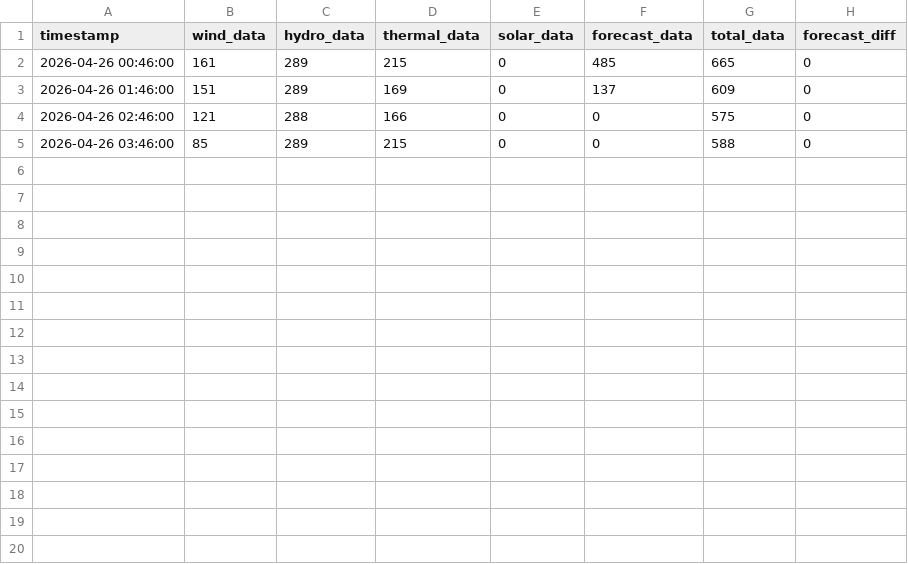
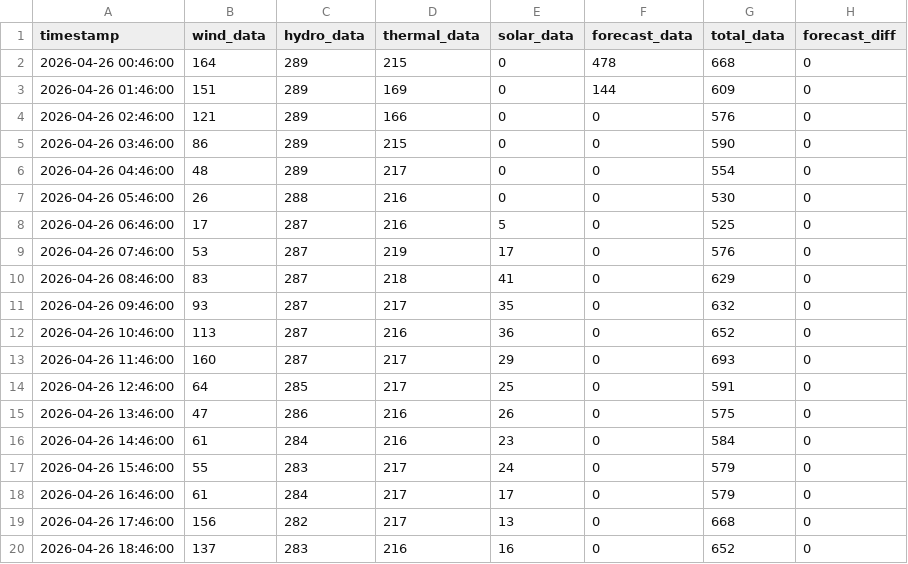
Before and after one commit to bohacek/nwe, a CSV file: dataCSV/nwe_montana_2026-04-26_00-00-00.csv, drawn as a sheet.

Commit message:
Add dataCSV/nwe_montana_2026-04-26_00-00-00.csv

```diff
--- a/dataCSV/nwe_montana_2026-04-26_00-00-00.csv
+++ b/dataCSV/nwe_montana_2026-04-26_00-00-00.csv
@@ -1,5 +1,20 @@
 timestamp,wind_data,hydro_data,thermal_data,solar_data,forecast_data,total_data,forecast_diff
-2026-04-26 00:46:00,161,289,215,0,485,665,0
-2026-04-26 01:46:00,151,289,169,0,137,609,0
-2026-04-26 02:46:00,121,288,166,0,0,575,0
-2026-04-26 03:46:00,85,289,215,0,0,588,0
+2026-04-26 00:46:00,164,289,215,0,478,668,0
+2026-04-26 01:46:00,151,289,169,0,144,609,0
+2026-04-26 02:46:00,121,289,166,0,0,576,0
+2026-04-26 03:46:00,86,289,215,0,0,590,0
+2026-04-26 04:46:00,48,289,217,0,0,554,0
+2026-04-26 05:46:00,26,288,216,0,0,530,0
+2026-04-26 06:46:00,17,287,216,5,0,525,0
+2026-04-26 07:46:00,53,287,219,17,0,576,0
+2026-04-26 08:46:00,83,287,218,41,0,629,0
+2026-04-26 09:46:00,93,287,217,35,0,632,0
+2026-04-26 10:46:00,113,287,216,36,0,652,0
+2026-04-26 11:46:00,160,287,217,29,0,693,0
+2026-04-26 12:46:00,64,285,217,25,0,591,0
+2026-04-26 13:46:00,47,286,216,26,0,575,0
+2026-04-26 14:46:00,61,284,216,23,0,584,0
+2026-04-26 15:46:00,55,283,217,24,0,579,0
+2026-04-26 16:46:00,61,284,217,17,0,579,0
+2026-04-26 17:46:00,156,282,217,13,0,668,0
+2026-04-26 18:46:00,137,283,216,16,0,652,0
```
